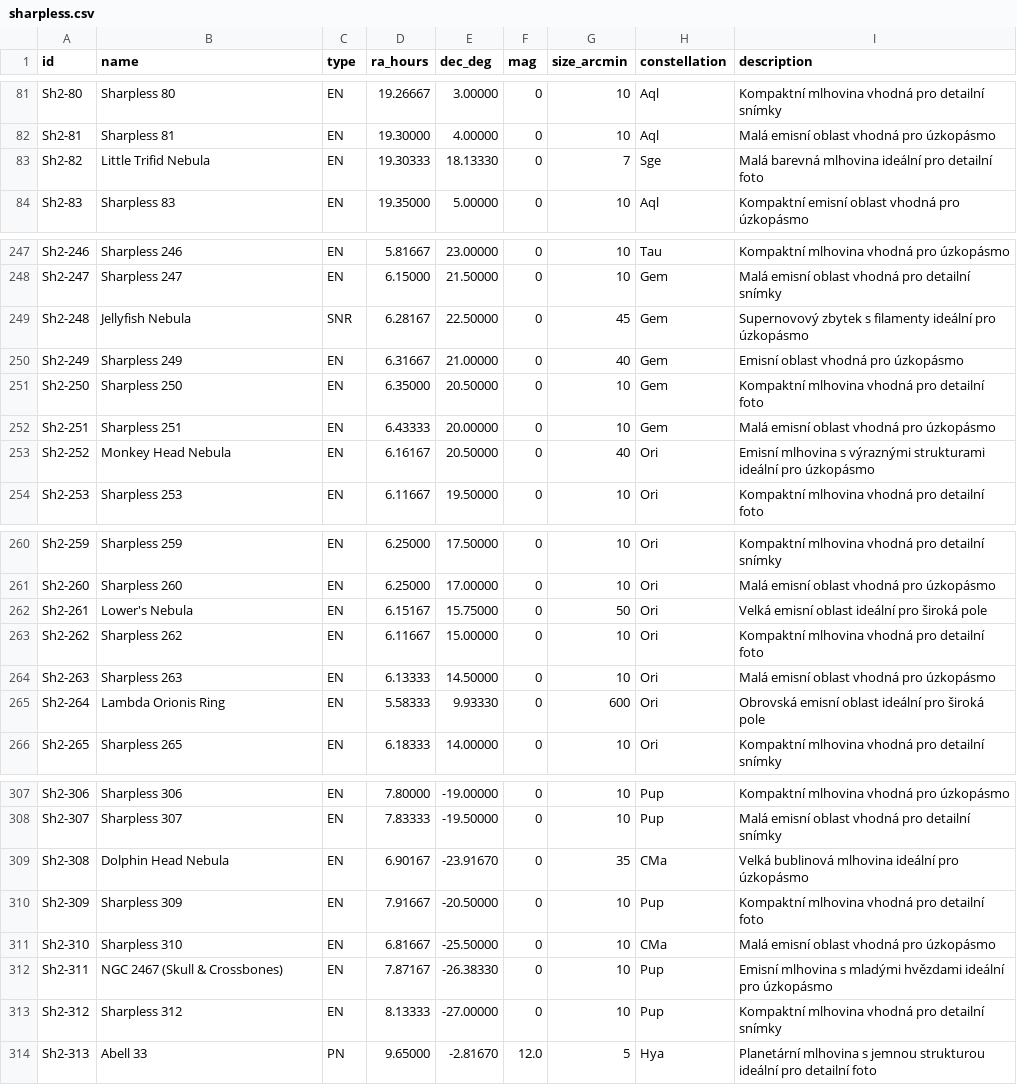
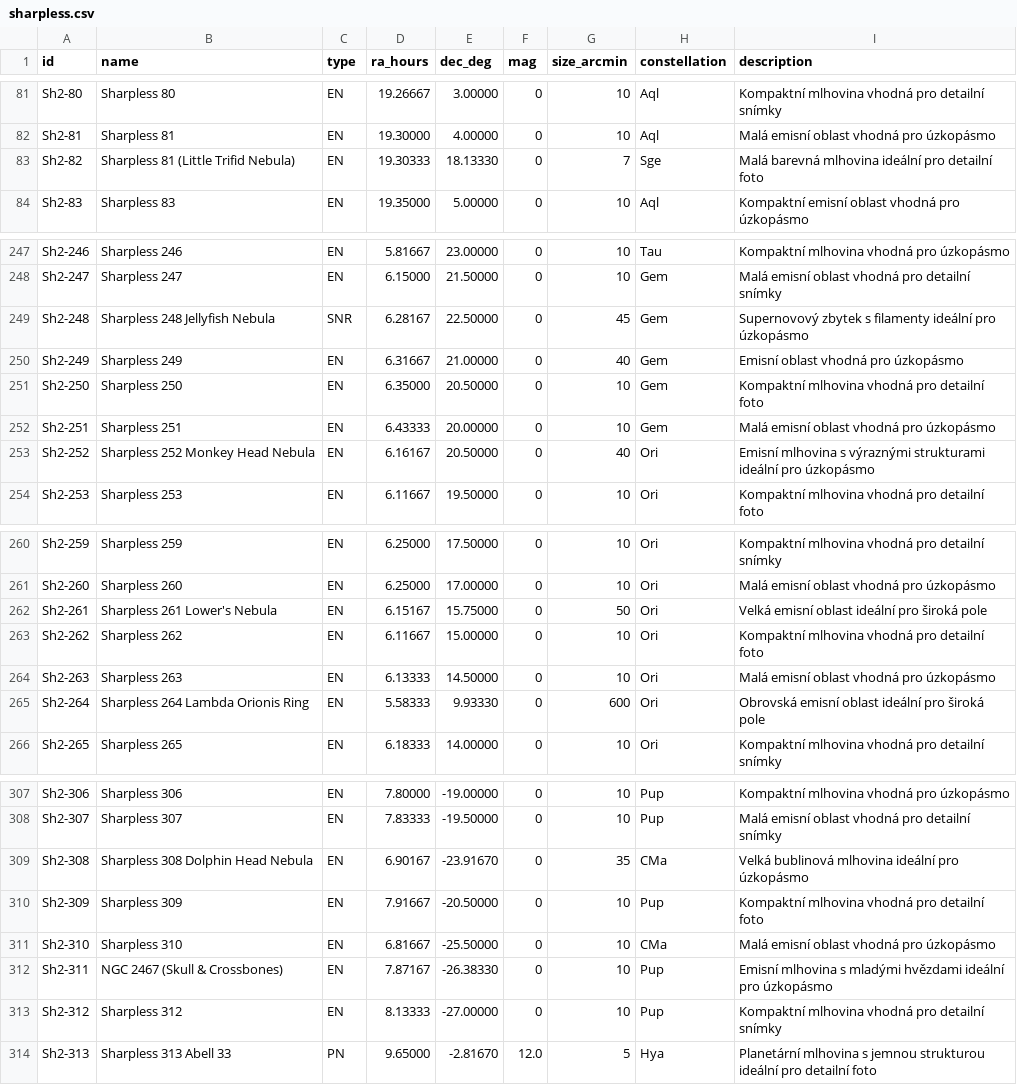
Before and after one commit to romanhujer/MyAstroWebApp, a CSV file: sharpless.csv, drawn as a sheet; only a part is shown, gaps mark what is left out; the diff covers the shown part only.

```diff
--- a/sharpless.csv
+++ b/sharpless.csv
@@ -82,3 +82,3 @@ Sh2-80,Sharpless 80,EN,19.26667,3.00000,0,10,Aql,Kompaktní mlhovina vhodná pro
 Sh2-81,Sharpless 81,EN,19.30000,4.00000,0,10,Aql,Malá emisní oblast vhodná pro úzkopásmo
-Sh2-82,Little Trifid Nebula,EN,19.30333,18.13330,0,7,Sge,Malá barevná mlhovina ideální pro detailní foto
+Sh2-82,Sharpless 81 (Little Trifid Nebula),EN,19.30333,18.13330,0,7,Sge,Malá barevná mlhovina ideální pro detailní foto
 Sh2-83,Sharpless 83,EN,19.35000,5.00000,0,10,Aql,Kompaktní emisní oblast vhodná pro úzkopásmo
@@ -248,3 +248,3 @@ Sh2-246,Sharpless 246,EN,5.81667,23.00000,0,10,Tau,Kompaktní mlhovina vhodná p
 Sh2-247,Sharpless 247,EN,6.15000,21.50000,0,10,Gem,Malá emisní oblast vhodná pro detailní snímky
-Sh2-248,Jellyfish Nebula,SNR,6.28167,22.50000,0,45,Gem,Supernovový zbytek s filamenty ideální pro úzkopásmo
+Sh2-248,Sharpless 248 Jellyfish Nebula,SNR,6.28167,22.50000,0,45,Gem,Supernovový zbytek s filamenty ideální pro úzkopásmo
 Sh2-249,Sharpless 249,EN,6.31667,21.00000,0,40,Gem,Emisní oblast vhodná pro úzkopásmo
@@ -252,3 +252,3 @@ Sh2-250,Sharpless 250,EN,6.35000,20.50000,0,10,Gem,Kompaktní mlhovina vhodná p
 Sh2-251,Sharpless 251,EN,6.43333,20.00000,0,10,Gem,Malá emisní oblast vhodná pro úzkopásmo
-Sh2-252,Monkey Head Nebula,EN,6.16167,20.50000,0,40,Ori,Emisní mlhovina s výraznými strukturami ideální pro úzkopásmo
+Sh2-252,Sharpless 252 Monkey Head Nebula,EN,6.16167,20.50000,0,40,Ori,Emisní mlhovina s výraznými strukturami ideální pro úzkopásmo
 Sh2-253,Sharpless 253,EN,6.11667,19.50000,0,10,Ori,Kompaktní mlhovina vhodná pro detailní foto
@@ -261,6 +261,6 @@ Sh2-259,Sharpless 259,EN,6.25000,17.50000,0,10,Ori,Kompaktní mlhovina vhodná p
 Sh2-260,Sharpless 260,EN,6.25000,17.00000,0,10,Ori,Malá emisní oblast vhodná pro úzkopásmo
-Sh2-261,Lower's Nebula,EN,6.15167,15.75000,0,50,Ori,Velká emisní oblast ideální pro široká pole
+Sh2-261,Sharpless 261 Lower's Nebula,EN,6.15167,15.75000,0,50,Ori,Velká emisní oblast ideální pro široká pole
 Sh2-262,Sharpless 262,EN,6.11667,15.00000,0,10,Ori,Kompaktní mlhovina vhodná pro detailní foto
 Sh2-263,Sharpless 263,EN,6.13333,14.50000,0,10,Ori,Malá emisní oblast vhodná pro úzkopásmo
-Sh2-264,Lambda Orionis Ring,EN,5.58333,9.93330,0,600,Ori,Obrovská emisní oblast ideální pro široká pole
+Sh2-264,Sharpless 264 Lambda Orionis Ring,EN,5.58333,9.93330,0,600,Ori,Obrovská emisní oblast ideální pro široká pole
 Sh2-265,Sharpless 265,EN,6.18333,14.00000,0,10,Ori,Kompaktní mlhovina vhodná pro detailní snímky
@@ -308,3 +308,3 @@ Sh2-306,Sharpless 306,EN,7.80000,-19.00000,0,10,Pup,Kompaktní mlhovina vhodná
 Sh2-307,Sharpless 307,EN,7.83333,-19.50000,0,10,Pup,Malá emisní oblast vhodná pro detailní snímky
-Sh2-308,Dolphin Head Nebula,EN,6.90167,-23.91670,0,35,CMa,Velká bublinová mlhovina ideální pro úzkopásmo
+Sh2-308,Sharpless 308 Dolphin Head Nebula,EN,6.90167,-23.91670,0,35,CMa,Velká bublinová mlhovina ideální pro úzkopásmo
 Sh2-309,Sharpless 309,EN,7.91667,-20.50000,0,10,Pup,Kompaktní mlhovina vhodná pro detailní foto
@@ -313,2 +313,2 @@ Sh2-311,NGC 2467 (Skull & Crossbones),EN,7.87167,-26.38330,0,10,Pup,Emisní mlho
 Sh2-312,Sharpless 312,EN,8.13333,-27.00000,0,10,Pup,Kompaktní mlhovina vhodná pro detailní snímky
-Sh2-313,Abell 33,PN,9.65000,-2.81670,12.0,5,Hya,Planetární mlhovina s jemnou strukturou ideální pro detailní foto
+Sh2-313,Sharpless 313 Abell 33,PN,9.65000,-2.81670,12.0,5,Hya,Planetární mlhovina s jemnou strukturou ideální pro detailní foto
```
Also changed, not shown: 31 edited cells elsewhere in this file, 9 other files.
